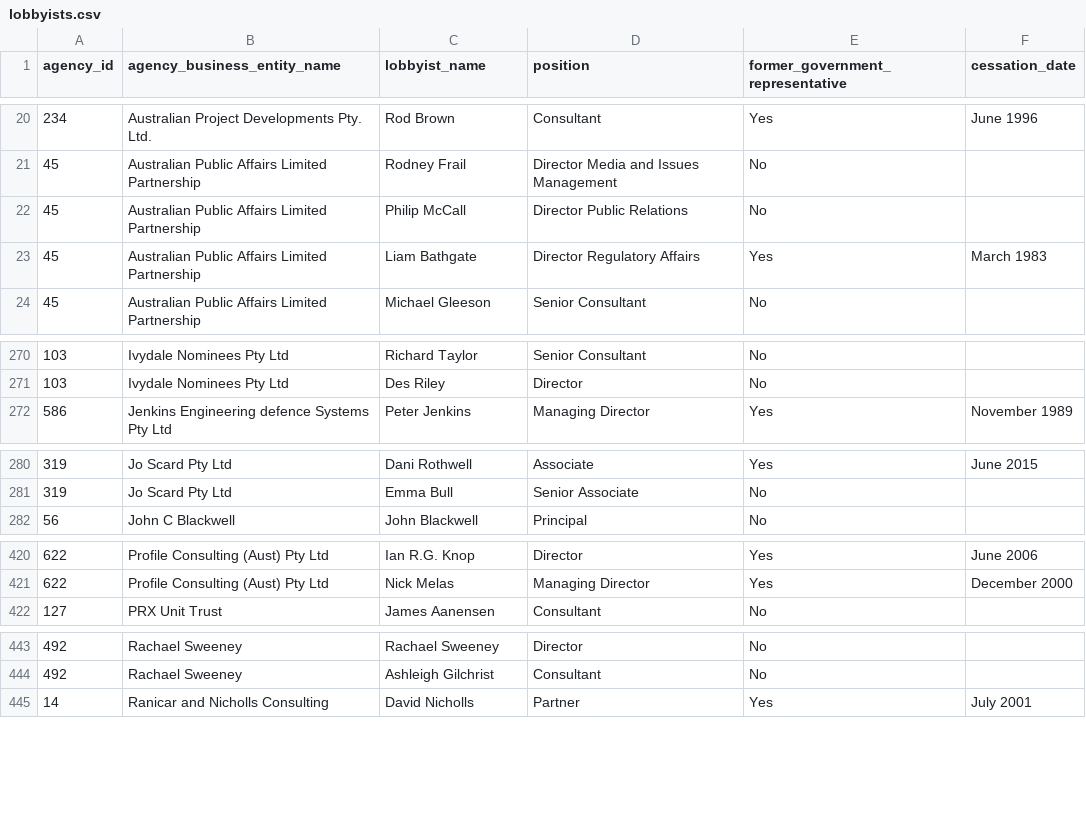
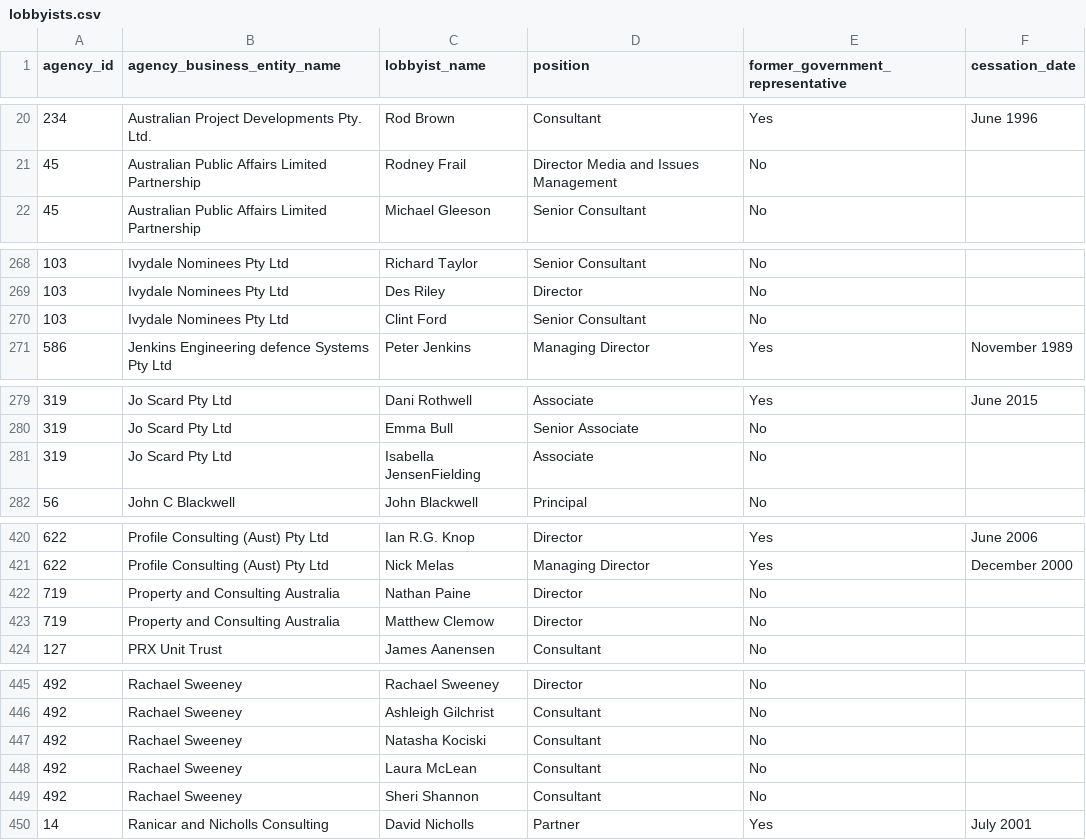
Before and after one commit to henare/australian_government_lobbyists_register, a CSV file: lobbyists.csv, drawn as a sheet; only a part is shown, gaps mark what is left out; removed rows and columns are numbered as before the commit, all else as after; the diff covers the shown part only; the diff names each change by its address in the sheet, - before the commit and + after, or states it on an @@ line.

```diff
--- a/lobbyists.csv
+++ b/lobbyists.csv
-row 22: 45 | Australian Public Affairs Limited Partnership | Philip McCall | Director Public Relations | No
-row 23: 45 | Australian Public Affairs Limited Partnership | Liam Bathgate | Director Regulatory Affairs | Yes | March 1983
+row 270: 103 | Ivydale Nominees Pty Ltd | Clint Ford | Senior Consultant | No
+row 281: 319 | Jo Scard Pty Ltd | Isabella JensenFielding | Associate | No
+row 422: 719 | Property and Consulting Australia | Nathan Paine | Director | No
+row 423: 719 | Property and Consulting Australia | Matthew Clemow | Director | No
+row 447: 492 | Rachael Sweeney | Natasha Kociski | Consultant | No
+row 448: 492 | Rachael Sweeney | Laura McLean | Consultant | No
+row 449: 492 | Rachael Sweeney | Sheri Shannon | Consultant | No
```
Also changed, not shown: 2 edited cells elsewhere in this file, agencies.csv, clients.csv, 1 other file.
